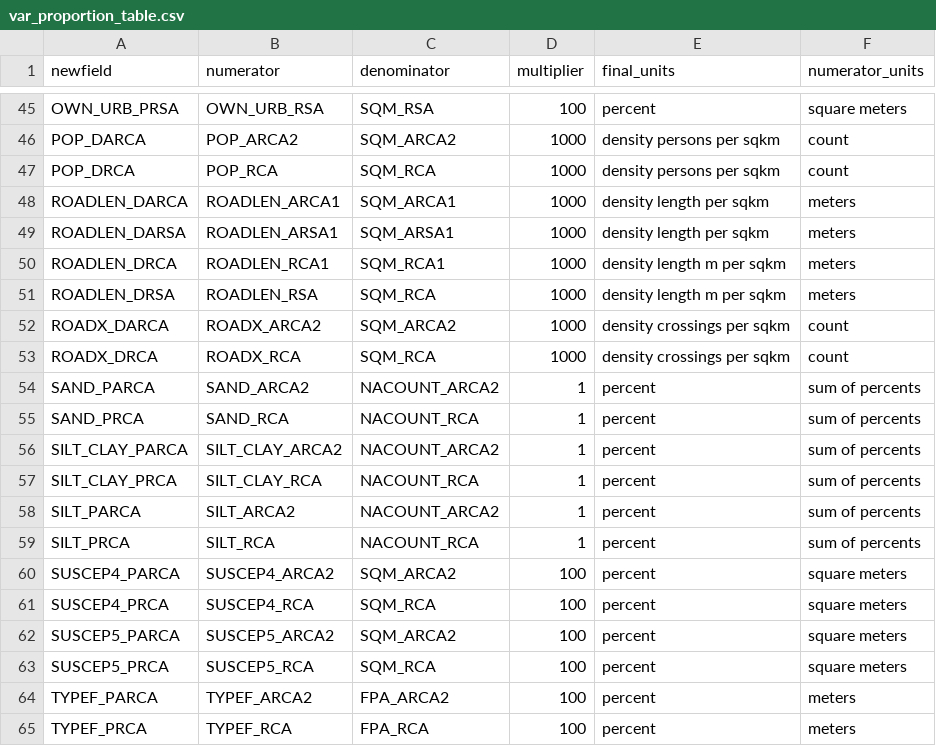
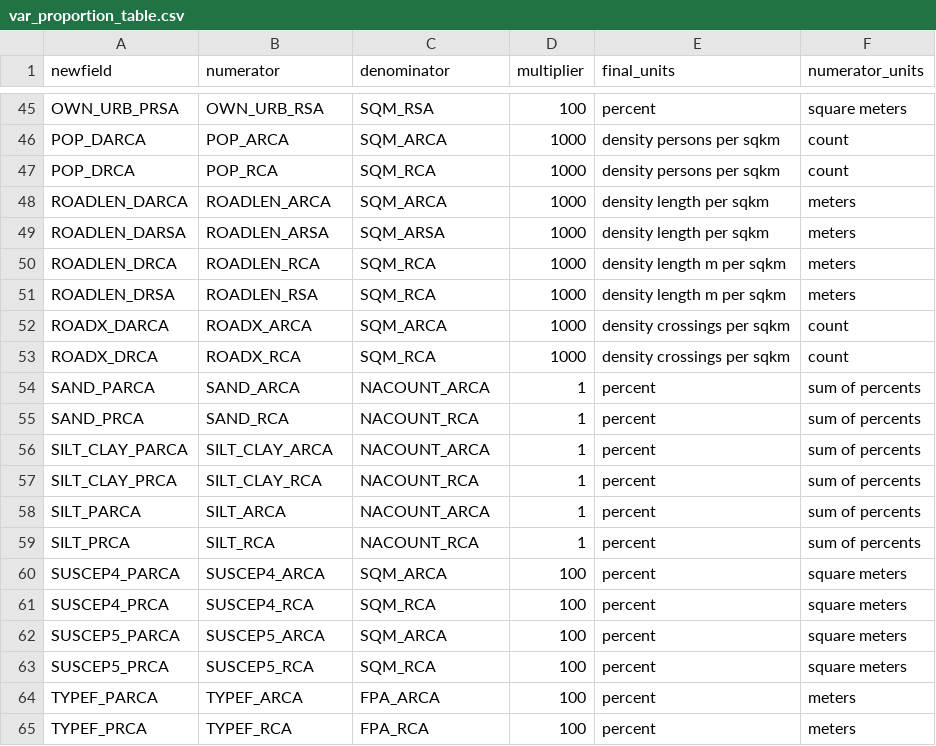
Before and after one commit to petertbryant/MidCoastTMDL, a CSV file: var_proportion_table.csv, drawn as a sheet; only a part is shown, gaps mark what is left out; the diff covers the shown part only; the diff names each change by its address in the sheet, - before the commit and + after, or states it on an @@ line.

```diff
--- a/var_proportion_table.csv
+++ b/var_proportion_table.csv
-B46 (numerator): POP_ARCA2
+B46 (numerator): POP_ARCA
-C46 (denominator): SQM_ARCA2
+C46 (denominator): SQM_ARCA
-B48 (numerator): ROADLEN_ARCA1
+B48 (numerator): ROADLEN_ARCA
-C48 (denominator): SQM_ARCA1
+C48 (denominator): SQM_ARCA
-B49 (numerator): ROADLEN_ARSA1
+B49 (numerator): ROADLEN_ARSA
-C49 (denominator): SQM_ARSA1
+C49 (denominator): SQM_ARSA
-B50 (numerator): ROADLEN_RCA1
+B50 (numerator): ROADLEN_RCA
-C50 (denominator): SQM_RCA1
+C50 (denominator): SQM_RCA
-B52 (numerator): ROADX_ARCA2
+B52 (numerator): ROADX_ARCA
-C52 (denominator): SQM_ARCA2
+C52 (denominator): SQM_ARCA
-B54 (numerator): SAND_ARCA2
+B54 (numerator): SAND_ARCA
-C54 (denominator): NACOUNT_ARCA2
+C54 (denominator): NACOUNT_ARCA
-B56 (numerator): SILT_CLAY_ARCA2
+B56 (numerator): SILT_CLAY_ARCA
-C56 (denominator): NACOUNT_ARCA2
+C56 (denominator): NACOUNT_ARCA
-B58 (numerator): SILT_ARCA2
+B58 (numerator): SILT_ARCA
-C58 (denominator): NACOUNT_ARCA2
+C58 (denominator): NACOUNT_ARCA
-B60 (numerator): SUSCEP4_ARCA2
+B60 (numerator): SUSCEP4_ARCA
-C60 (denominator): SQM_ARCA2
+C60 (denominator): SQM_ARCA
-B62 (numerator): SUSCEP5_ARCA2
+B62 (numerator): SUSCEP5_ARCA
-C62 (denominator): SQM_ARCA2
+C62 (denominator): SQM_ARCA
-B64 (numerator): TYPEF_ARCA2
+B64 (numerator): TYPEF_ARCA
-C64 (denominator): FPA_ARCA2
+C64 (denominator): FPA_ARCA
```
Also changed, not shown: 64 edited cells elsewhere in this file, 22 other files.
